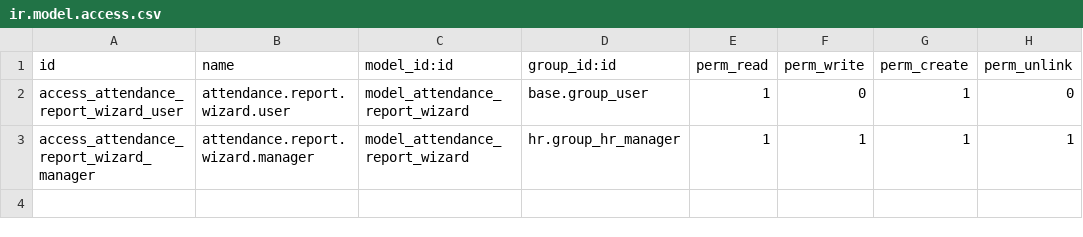
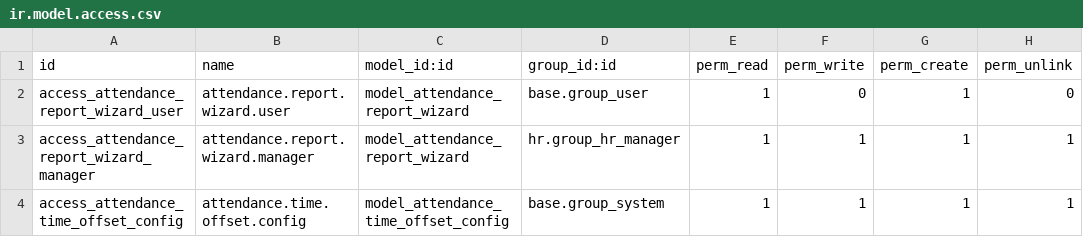
Before and after one commit to Tamirat89/paperless, a CSV file: custom_attendance_report/security/ir.model.access.csv, drawn as a sheet; the diff names each change by its address in the sheet, - before the commit and + after, or states it on an @@ line.

```diff
--- a/custom_attendance_report/security/ir.model.access.csv
+++ b/custom_attendance_report/security/ir.model.access.csv
+row 4: access_attendance_time_offset_config | attendance.time.offset.config | model_attendance_time_offset_config | base.group_system | 1 | 1 | 1 | 1
```
Also changed, not shown: 9 other files.
